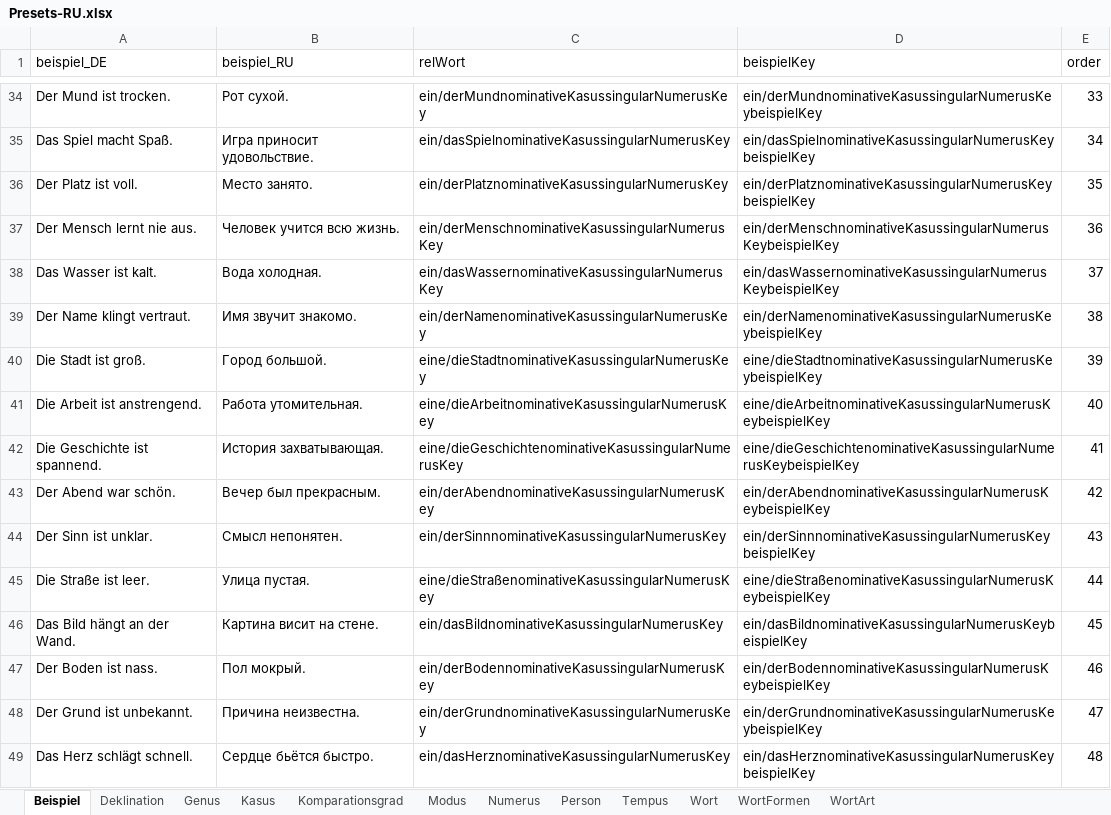
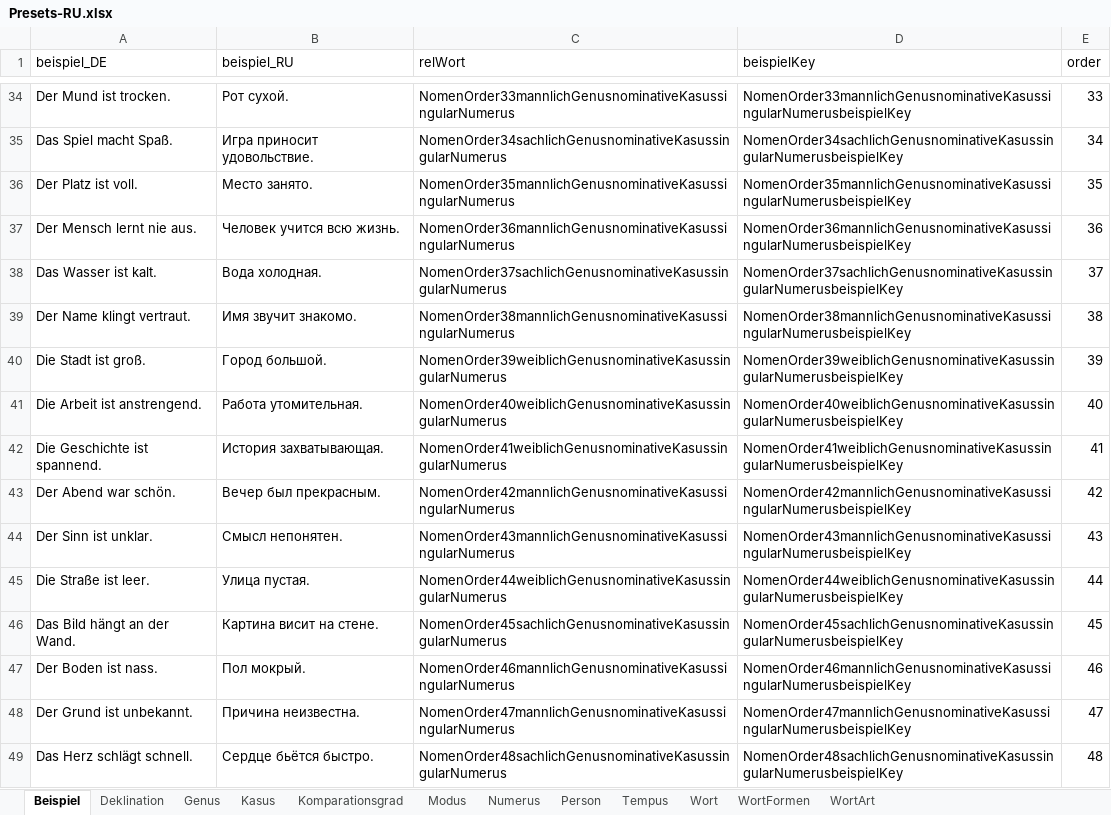
Before and after one commit to AdvancedResearches/AutoLehrer, an Excel workbook: Presets preparation/Presets-RU.xlsx, sheet Beispiel, drawn as a sheet; only a part is shown, gaps mark what is left out; values as stored, in another font and other column widths than the file's, no borders; table styles not drawn; the diff covers the shown part only; the diff names each change by its address in the sheet, - before the commit and + after, or states it on an @@ line.

```diff
--- a/Presets preparation/Presets-RU.xlsx (sheet Beispiel)
+++ b/Presets preparation/Presets-RU.xlsx (sheet Beispiel)
-C34 (relWort): ein/derMundnominativeKasussingularNumerusKey
+C34 (relWort): NomenOrder33mannlichGenusnominativeKasussingularNumerus
-D34 (beispielKey): ein/derMundnominativeKasussingularNumerusKeybeispielKey
+D34 (beispielKey): NomenOrder33mannlichGenusnominativeKasussingularNumerusbeispielKey
-C35 (relWort): ein/dasSpielnominativeKasussingularNumerusKey
+C35 (relWort): NomenOrder34sachlichGenusnominativeKasussingularNumerus
-D35 (beispielKey): ein/dasSpielnominativeKasussingularNumerusKeybeispielKey
+D35 (beispielKey): NomenOrder34sachlichGenusnominativeKasussingularNumerusbeispielKey
-C36 (relWort): ein/derPlatznominativeKasussingularNumerusKey
+C36 (relWort): NomenOrder35mannlichGenusnominativeKasussingularNumerus
-D36 (beispielKey): ein/derPlatznominativeKasussingularNumerusKeybeispielKey
+D36 (beispielKey): NomenOrder35mannlichGenusnominativeKasussingularNumerusbeispielKey
-C37 (relWort): ein/derMenschnominativeKasussingularNumerusKey
+C37 (relWort): NomenOrder36mannlichGenusnominativeKasussingularNumerus
-D37 (beispielKey): ein/derMenschnominativeKasussingularNumerusKeybeispielKey
+D37 (beispielKey): NomenOrder36mannlichGenusnominativeKasussingularNumerusbeispielKey
-C38 (relWort): ein/dasWassernominativeKasussingularNumerusKey
+C38 (relWort): NomenOrder37sachlichGenusnominativeKasussingularNumerus
-D38 (beispielKey): ein/dasWassernominativeKasussingularNumerusKeybeispielKey
+D38 (beispielKey): NomenOrder37sachlichGenusnominativeKasussingularNumerusbeispielKey
-C39 (relWort): ein/derNamenominativeKasussingularNumerusKey
+C39 (relWort): NomenOrder38mannlichGenusnominativeKasussingularNumerus
-D39 (beispielKey): ein/derNamenominativeKasussingularNumerusKeybeispielKey
+D39 (beispielKey): NomenOrder38mannlichGenusnominativeKasussingularNumerusbeispielKey
-C40 (relWort): eine/dieStadtnominativeKasussingularNumerusKey
+C40 (relWort): NomenOrder39weiblichGenusnominativeKasussingularNumerus
-D40 (beispielKey): eine/dieStadtnominativeKasussingularNumerusKeybeispielKey
+D40 (beispielKey): NomenOrder39weiblichGenusnominativeKasussingularNumerusbeispielKey
-C41 (relWort): eine/dieArbeitnominativeKasussingularNumerusKey
+C41 (relWort): NomenOrder40weiblichGenusnominativeKasussingularNumerus
-D41 (beispielKey): eine/dieArbeitnominativeKasussingularNumerusKeybeispielKey
+D41 (beispielKey): NomenOrder40weiblichGenusnominativeKasussingularNumerusbeispielKey
-C42 (relWort): eine/dieGeschichtenominativeKasussingularNumerusKey
+C42 (relWort): NomenOrder41weiblichGenusnominativeKasussingularNumerus
-D42 (beispielKey): eine/dieGeschichtenominativeKasussingularNumerusKeybeispielKey
+D42 (beispielKey): NomenOrder41weiblichGenusnominativeKasussingularNumerusbeispielKey
-C43 (relWort): ein/derAbendnominativeKasussingularNumerusKey
+C43 (relWort): NomenOrder42mannlichGenusnominativeKasussingularNumerus
-D43 (beispielKey): ein/derAbendnominativeKasussingularNumerusKeybeispielKey
+D43 (beispielKey): NomenOrder42mannlichGenusnominativeKasussingularNumerusbeispielKey
-C44 (relWort): ein/derSinnnominativeKasussingularNumerusKey
+C44 (relWort): NomenOrder43mannlichGenusnominativeKasussingularNumerus
-D44 (beispielKey): ein/derSinnnominativeKasussingularNumerusKeybeispielKey
+D44 (beispielKey): NomenOrder43mannlichGenusnominativeKasussingularNumerusbeispielKey
-C45 (relWort): eine/dieStraßenominativeKasussingularNumerusKey
+C45 (relWort): NomenOrder44weiblichGenusnominativeKasussingularNumerus
-D45 (beispielKey): eine/dieStraßenominativeKasussingularNumerusKeybeispielKey
+D45 (beispielKey): NomenOrder44weiblichGenusnominativeKasussingularNumerusbeispielKey
-C46 (relWort): ein/dasBildnominativeKasussingularNumerusKey
+C46 (relWort): NomenOrder45sachlichGenusnominativeKasussingularNumerus
-D46 (beispielKey): ein/dasBildnominativeKasussingularNumerusKeybeispielKey
+D46 (beispielKey): NomenOrder45sachlichGenusnominativeKasussingularNumerusbeispielKey
-C47 (relWort): ein/derBodennominativeKasussingularNumerusKey
+C47 (relWort): NomenOrder46mannlichGenusnominativeKasussingularNumerus
-D47 (beispielKey): ein/derBodennominativeKasussingularNumerusKeybeispielKey
+D47 (beispielKey): NomenOrder46mannlichGenusnominativeKasussingularNumerusbeispielKey
-C48 (relWort): ein/derGrundnominativeKasussingularNumerusKey
+C48 (relWort): NomenOrder47mannlichGenusnominativeKasussingularNumerus
-D48 (beispielKey): ein/derGrundnominativeKasussingularNumerusKeybeispielKey
+D48 (beispielKey): NomenOrder47mannlichGenusnominativeKasussingularNumerusbeispielKey
-C49 (relWort): ein/dasHerznominativeKasussingularNumerusKey
+C49 (relWort): NomenOrder48sachlichGenusnominativeKasussingularNumerus
-D49 (beispielKey): ein/dasHerznominativeKasussingularNumerusKeybeispielKey
+D49 (beispielKey): NomenOrder48sachlichGenusnominativeKasussingularNumerusbeispielKey
```
Also changed, not shown: 1968 edited cells elsewhere in this sheet, sheet Wort, 3 other files.
